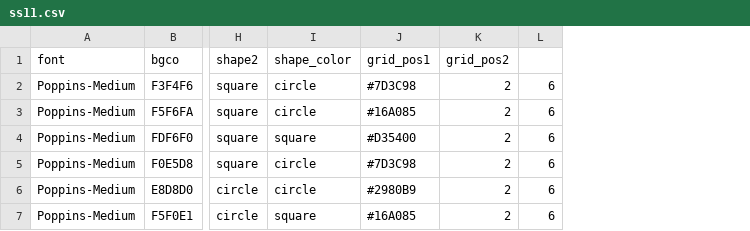
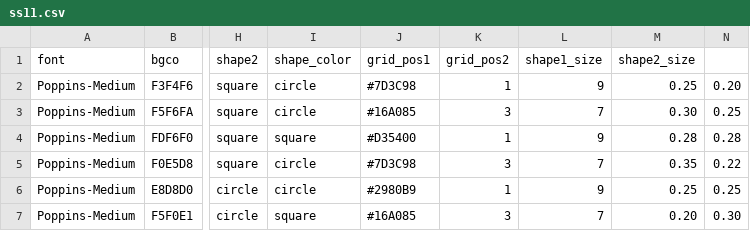
Before and after one commit to varunisrani/v1, a CSV file: ss11.csv, drawn as a sheet; only a part is shown, gaps mark what is left out; removed rows and columns are numbered as before the commit, all else as after; the diff names each change by its address in the sheet, - before the commit and + after, or states it on an @@ line.

Commit message:
shapes size

```diff
--- a/ss11.csv
+++ b/ss11.csv
-column L, rows 2-7: all 6
+column L (shape1_size), rows 2-7: 9 | 7 | 9 | 7 | 9 | 7
+column M (shape2_size), rows 2-7: 0.25 | 0.30 | 0.28 | 0.35 | 0.25 | 0.20
+column N, rows 2-7: 0.20 | 0.25 | 0.28 | 0.22 | 0.25 | 0.30
-K2 (grid_pos2): 2
+K2 (grid_pos2): 1
-K3 (grid_pos2): 2
+K3 (grid_pos2): 3
-K4 (grid_pos2): 2
+K4 (grid_pos2): 1
-K5 (grid_pos2): 2
+K5 (grid_pos2): 3
-K6 (grid_pos2): 2
+K6 (grid_pos2): 1
-K7 (grid_pos2): 2
+K7 (grid_pos2): 3
```
Also changed, not shown: 14 other files.
